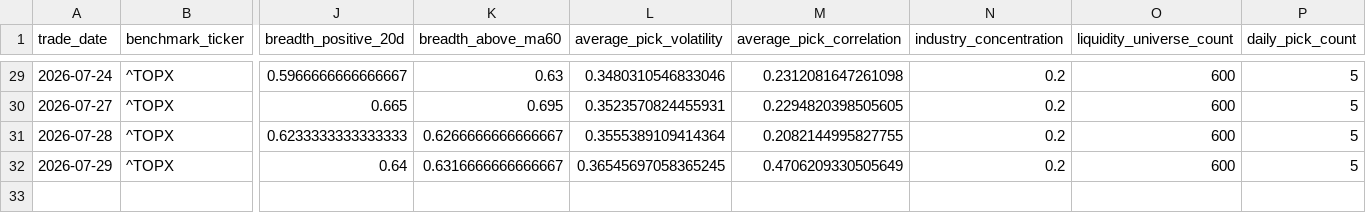
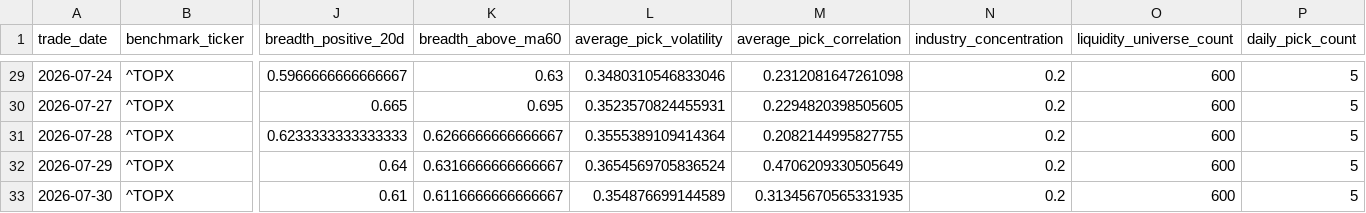
Before and after one commit to hzhipeng840-prog/jp100_momentum_system, a CSV file: data/history/market_environment.csv, drawn as a sheet; only a part is shown, gaps mark what is left out; rows hold the shown columns only; the diff names each change by its address in the sheet, - before the commit and + after, or states it on an @@ line.

```diff
--- a/data/history/market_environment.csv
+++ b/data/history/market_environment.csv
-L32 (average_pick_volatility): 0.36545697058365245
+L32 (average_pick_volatility): 0.3654569705836524
+row 33: 2026-07-30 | ^TOPX | 0.61 | 0.6116666666666667 | 0.354876699144589 | 0.31345670565331935 | 0.2 | 600 | 5
```
Also changed, not shown: data/history/daily_picks_history.csv, data/processed/factor_ic.csv, 52 other files.
